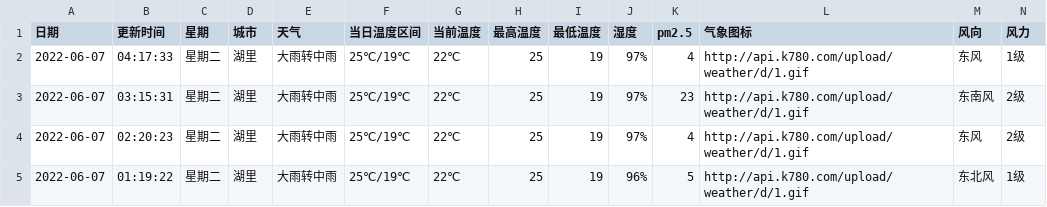
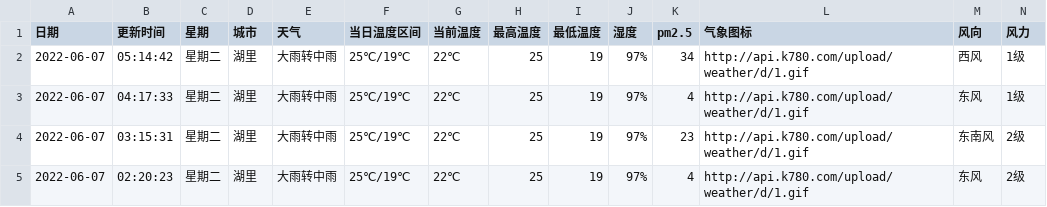
Before and after one commit to HeroLH/test-action, a CSV file: weather/XiaMen_Huli.csv, drawn as a sheet; only a part is shown; the shorter side is filled out with more unchanged rows.

```diff
--- a/weather/XiaMen_Huli.csv
+++ b/weather/XiaMen_Huli.csv
@@ -1,2 +1,3 @@
 日期,更新时间,星期,城市,天气,当日温度区间,当前温度,最高温度,最低温度,湿度,pm2.5,气象图标,风向,风力
+2022-06-07,05:14:42,星期二,湖里,大雨转中雨,25℃/19℃,22℃,25,19,97%,34,http://api.k780.com/upload/weather/d/1.gif,西风,1级
 2022-06-07,04:17:33,星期二,湖里,大雨转中雨,25℃/19℃,22℃,25,19,97%,4,http://api.k780.com/upload/weather/d/1.gif,东风,1级
```
Also changed, not shown: 1 other file.
